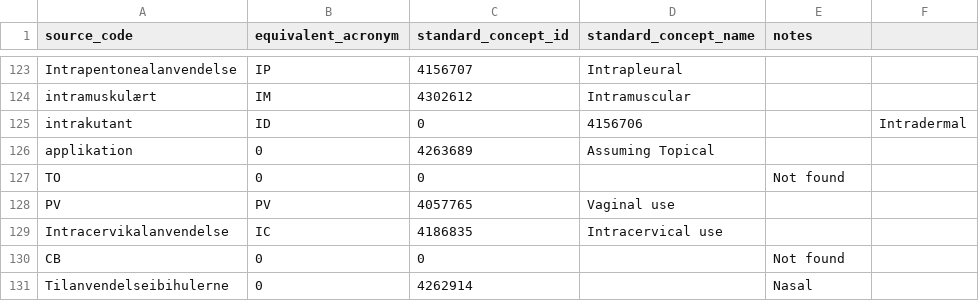
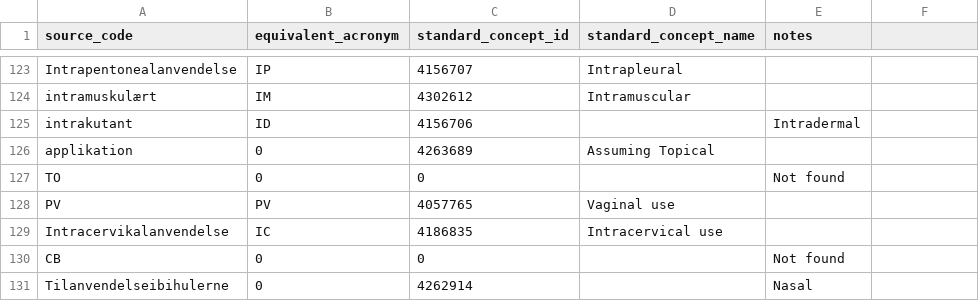
Before and after one commit to ohdsi-denmark/danish_medical_vocabularies_to_OMOP, a CSV file: Drugs (Medications and Vaccines)/route_map.csv, drawn as a sheet; only a part is shown, gaps mark what is left out.

Commit message:
Update route_map.csv

```diff
--- a/Drugs (Medications and Vaccines)/route_map.csv
+++ b/Drugs (Medications and Vaccines)/route_map.csv
@@ -124,3 +124,3 @@ Intrapentonealanvendelse,IP,4156707,Intrapleural,,
 intramuskulært,IM,4302612,Intramuscular,,
-intrakutant,ID,0,4156706,,Intradermal
+intrakutant,ID,4156706,,Intradermal
 applikation,0,4263689,    Assuming Topical,,
```
